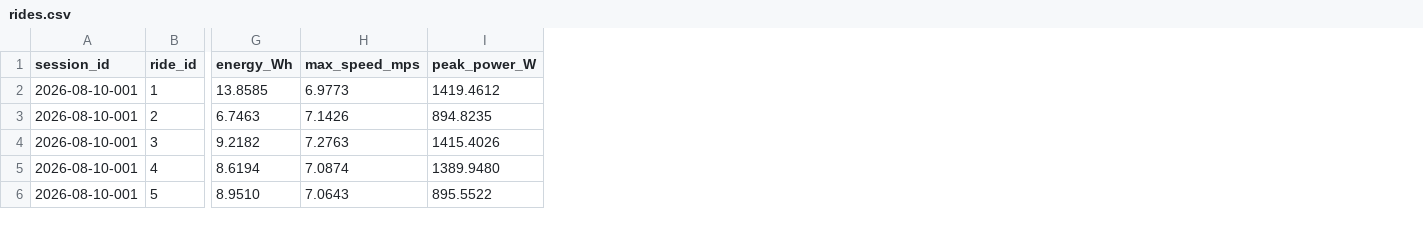
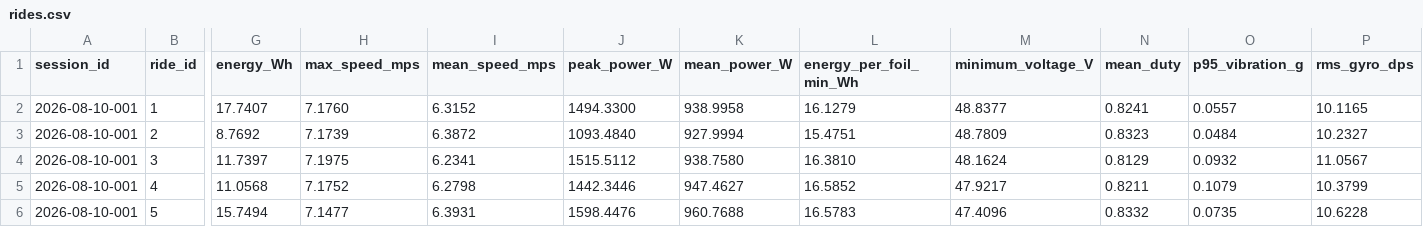
Before and after one commit to Jbultema/jarred_drive, a CSV file: data/demo/2026-08-10-001/rides.csv, drawn as a sheet; only a part is shown, gaps mark what is left out; addresses are those after the commit; the diff covers the shown part only; the diff names each change by its address in the sheet, - before the commit and + after, or states it on an @@ line.

```diff
--- a/data/demo/2026-08-10-001/rides.csv
+++ b/data/demo/2026-08-10-001/rides.csv
+column I (mean_speed_mps), rows 2-6: 6.3152 | 6.3872 | 6.2341 | 6.2798 | 6.3931
+column K (mean_power_W), rows 2-6: 938.9958 | 927.9994 | 938.7580 | 947.4627 | 960.7688
+column L (energy_per_foil_min_Wh), rows 2-6: 16.1279 | 15.4751 | 16.3810 | 16.5852 | 16.5783
+column M (minimum_voltage_V), rows 2-6: 48.8377 | 48.7809 | 48.1624 | 47.9217 | 47.4096
+column N (mean_duty), rows 2-6: 0.8241 | 0.8323 | 0.8129 | 0.8211 | 0.8332
+column O (p95_vibration_g), rows 2-6: 0.0557 | 0.0484 | 0.0932 | 0.1079 | 0.0735
+column P (rms_gyro_dps), rows 2-6: 10.1165 | 10.2327 | 11.0567 | 10.3799 | 10.6228
-G2 (energy_Wh): 13.8585
+G2 (energy_Wh): 17.7407
-H2 (max_speed_mps): 6.9773
+H2 (max_speed_mps): 7.1760
-J2 (peak_power_W): 1419.4612
+J2 (peak_power_W): 1494.3300
-G3 (energy_Wh): 6.7463
+G3 (energy_Wh): 8.7692
-H3 (max_speed_mps): 7.1426
+H3 (max_speed_mps): 7.1739
-J3 (peak_power_W): 894.8235
+J3 (peak_power_W): 1093.4840
-G4 (energy_Wh): 9.2182
+G4 (energy_Wh): 11.7397
-H4 (max_speed_mps): 7.2763
+H4 (max_speed_mps): 7.1975
-J4 (peak_power_W): 1415.4026
+J4 (peak_power_W): 1515.5112
-G5 (energy_Wh): 8.6194
+G5 (energy_Wh): 11.0568
-H5 (max_speed_mps): 7.0874
+H5 (max_speed_mps): 7.1752
-J5 (peak_power_W): 1389.9480
+J5 (peak_power_W): 1442.3446
-G6 (energy_Wh): 8.9510
+G6 (energy_Wh): 15.7494
-H6 (max_speed_mps): 7.0643
+H6 (max_speed_mps): 7.1477
-J6 (peak_power_W): 895.5522
+J6 (peak_power_W): 1598.4476
```
Also changed, not shown: 6 added columns and 13 edited cells elsewhere in this file, data/demo/2026-08-10-001/events.csv, data/demo/2026-08-14-001/rides.csv, 44 other files.
